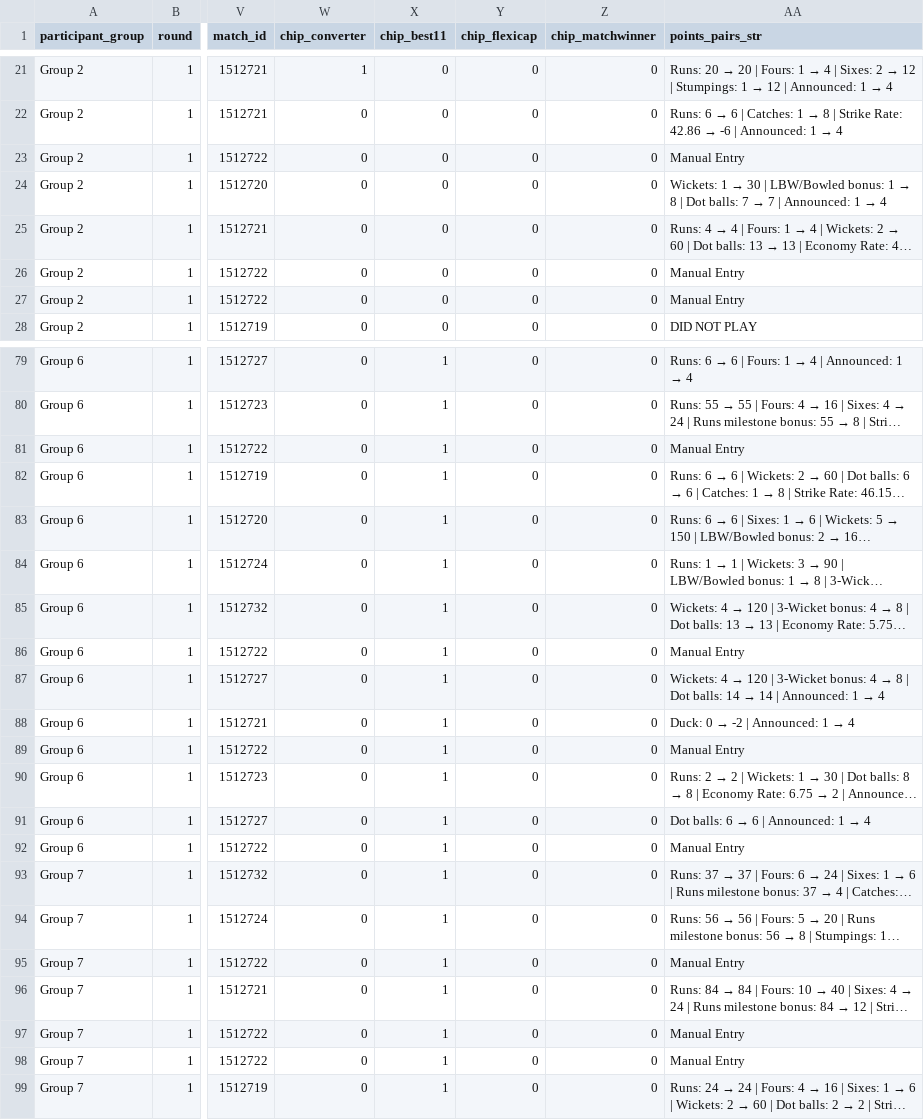
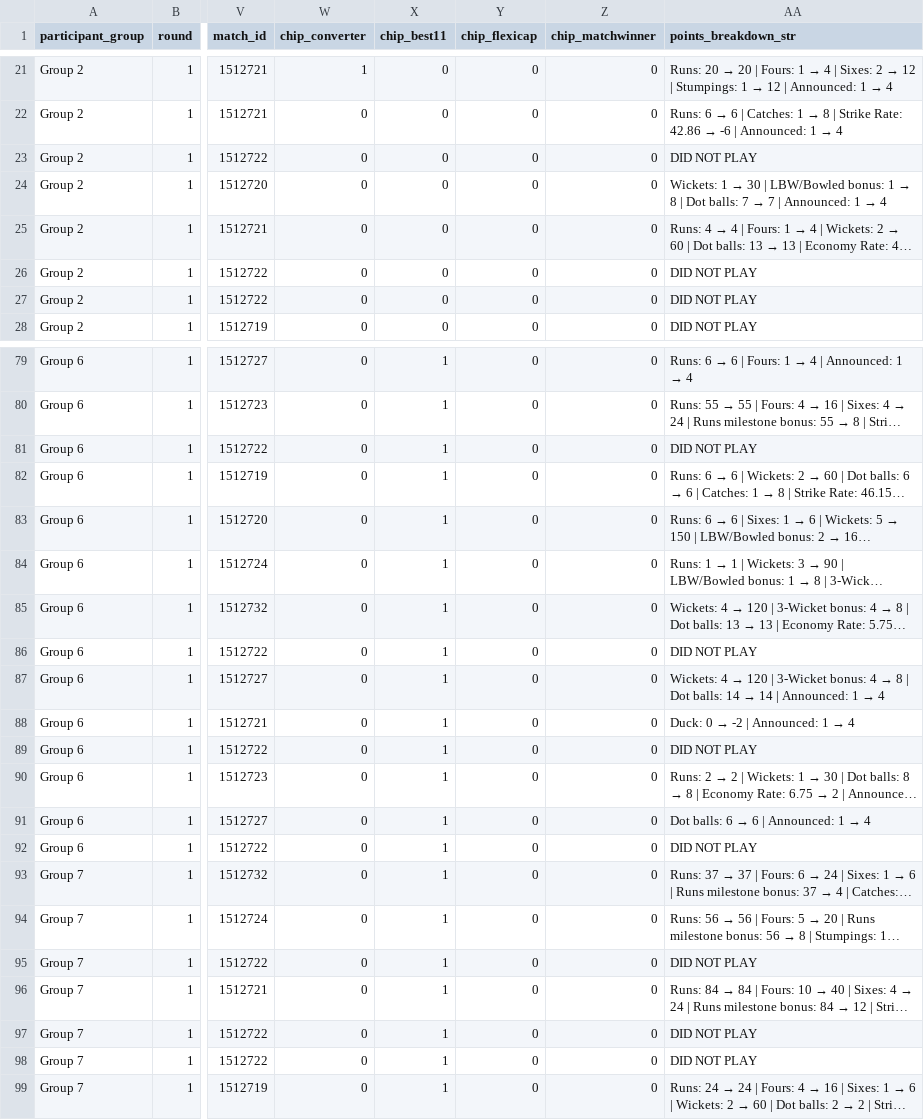
Before and after one commit to Ganapathy-K/t20-wc-2026-fantasy, a CSV file: participants_match_df.csv, drawn as a sheet; only a part is shown, gaps mark what is left out; long unchanged cells end in …; the diff covers the shown part only; the diff names each change by its address in the sheet, - before the commit and + after, or states it on an @@ line.

```diff
--- a/participants_match_df.csv
+++ b/participants_match_df.csv
-AA1: points_pairs_str
+AA1: points_breakdown_str
-AA23 (points_breakdown_str): Manual Entry
+AA23 (points_breakdown_str): DID NOT PLAY
-AA26:AA27 (points_breakdown_str): Manual Entry
+AA26:AA27 (points_breakdown_str): DID NOT PLAY
-AA81 (points_breakdown_str): Manual Entry
+AA81 (points_breakdown_str): DID NOT PLAY
-AA86 (points_breakdown_str): Manual Entry
+AA86 (points_breakdown_str): DID NOT PLAY
-AA89 (points_breakdown_str): Manual Entry
+AA89 (points_breakdown_str): DID NOT PLAY
-AA92 (points_breakdown_str): Manual Entry
+AA92 (points_breakdown_str): DID NOT PLAY
-AA95 (points_breakdown_str): Manual Entry
+AA95 (points_breakdown_str): DID NOT PLAY
-AA97:AA98 (points_breakdown_str): Manual Entry
+AA97:AA98 (points_breakdown_str): DID NOT PLAY
```
Also changed, not shown: 64 edited cells elsewhere in this file, icc_mens_t20wc_2026_9teams_match_points_batch.csv, 9 other files.
